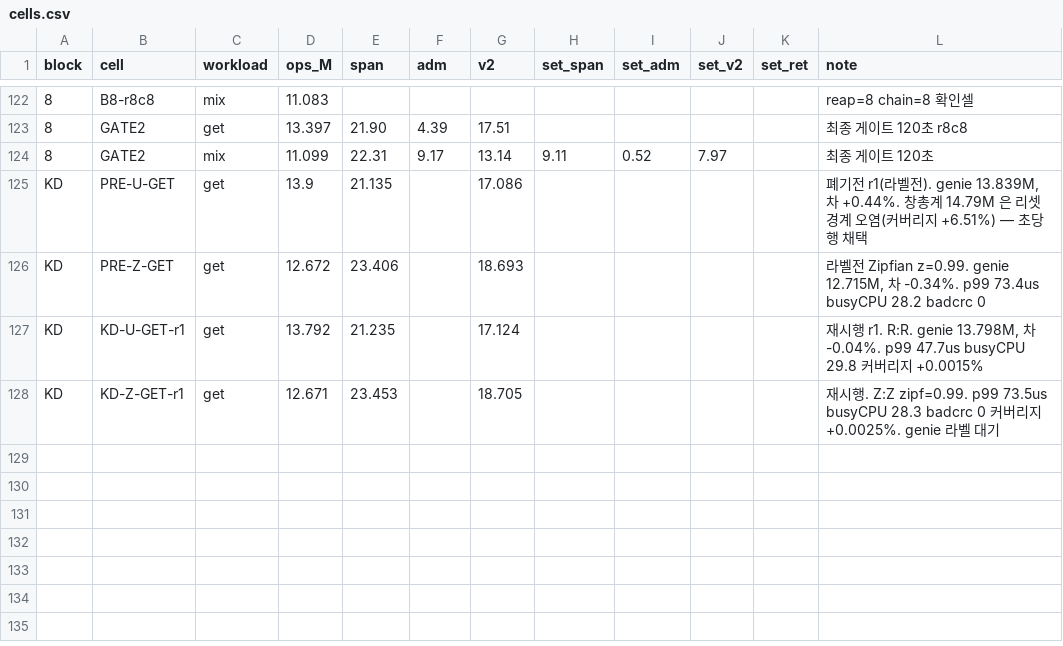
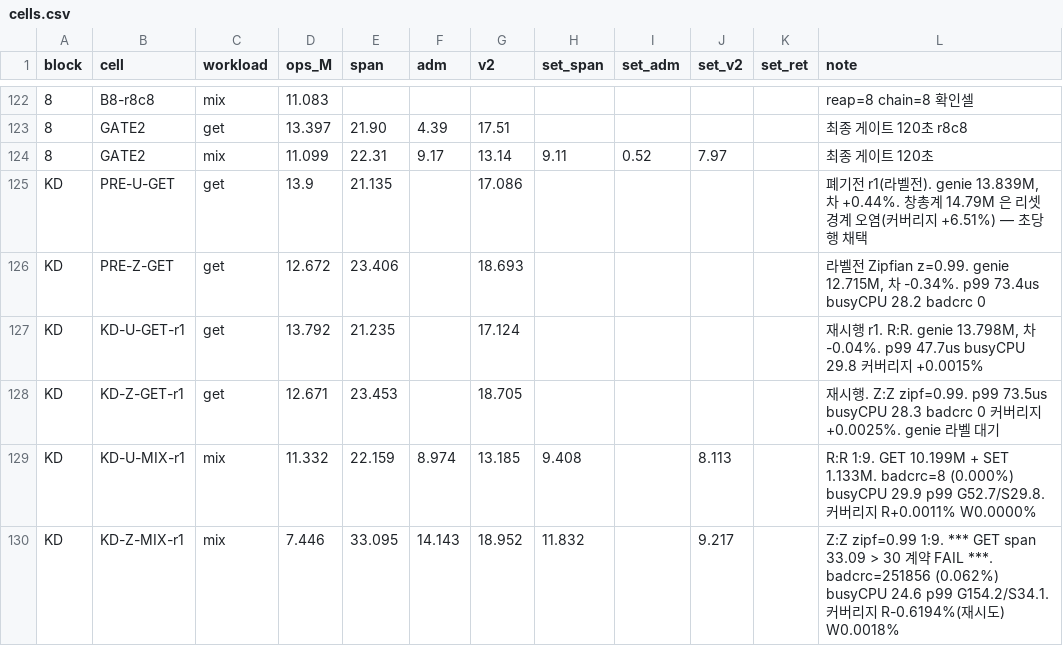
Before and after one commit to Boo-seon-woong/memcached-1.6.42-port_v4, a CSV file: experiments/full-20260803/cells.csv, drawn as a sheet; only a part is shown, gaps mark what is left out.

```diff
--- a/experiments/full-20260803/cells.csv
+++ b/experiments/full-20260803/cells.csv
@@ -128 +128,3 @@ KD,KD-U-GET-r1,get,13.792,21.235,,17.124,,,,,"재시행 r1. R:R. genie 13.798M,
 KD,KD-Z-GET-r1,get,12.671,23.453,,18.705,,,,,재시행. Z:Z zipf=0.99. p99 73.5us busyCPU 28.3 badcrc 0 커버리지 +0.0025%. genie 라벨 대기
+KD,KD-U-MIX-r1,mix,11.332,22.159,8.974,13.185,9.408,,8.113,,R:R 1:9. GET 10.199M + SET 1.133M. badcrc=8 (0.000%) busyCPU 29.9 p99 G52.7/S29.8. 커버리지 R+0.0011% W0.0000%
+KD,KD-Z-MIX-r1,mix,7.446,33.095,14.143,18.952,11.832,,9.217,,Z:Z zipf=0.99 1:9. *** GET span 33.09 > 30 계약 FAIL ***. badcrc=251856 (0.062%) busyCPU 24.6 p99 G154.2/S34.1. 커버리지 R-0.6194%(재시도) W0.0018%
```
Also changed, not shown: 1 other file.
